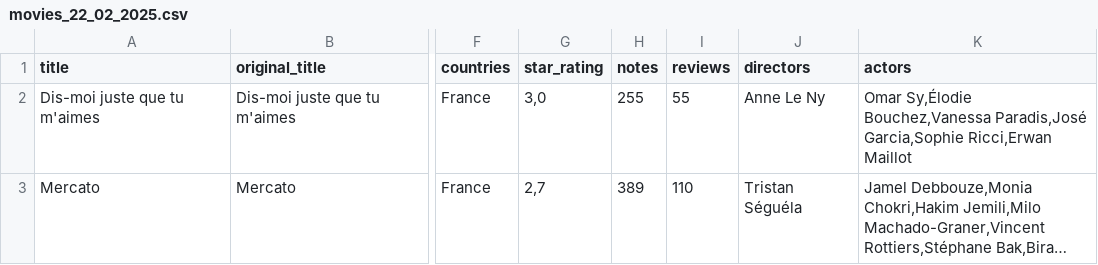
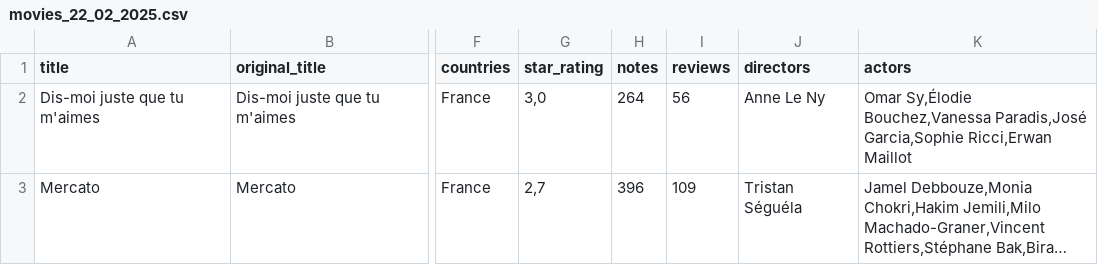
Before and after one commit to Franck-LF/projectBlock1, a CSV file: csv/movies_22_02_2025.csv, drawn as a sheet; only a part is shown, gaps mark what is left out; long unchanged cells end in …; the diff names each change by its address in the sheet, - before the commit and + after, or states it on an @@ line.

```diff
--- a/csv/movies_22_02_2025.csv
+++ b/csv/movies_22_02_2025.csv
-H2 (notes): 255
+H2 (notes): 264
-I2 (reviews): 55
+I2 (reviews): 56
-H3 (notes): 389
+H3 (notes): 396
-I3 (reviews): 110
+I3 (reviews): 109
```
Also changed, not shown: 3 other files.
